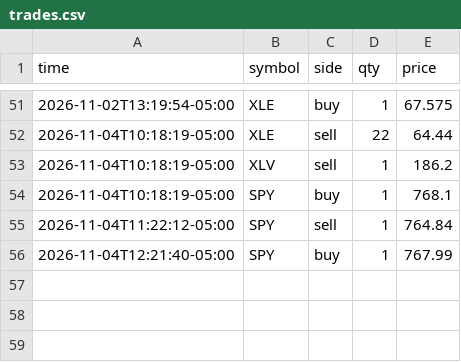
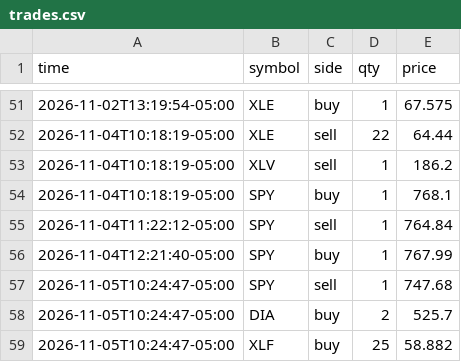
Before and after one commit to danzoulek/paper-trader, a CSV file: state/trades.csv, drawn as a sheet; only a part is shown, gaps mark what is left out; the diff names each change by its address in the sheet, - before the commit and + after, or states it on an @@ line.

Commit message:
Paper trades 2026-11-05 15:24

```diff
--- a/state/trades.csv
+++ b/state/trades.csv
+row 57: 2026-11-05T10:24:47-05:00 | SPY | sell | 1 | 747.68
+row 58: 2026-11-05T10:24:47-05:00 | DIA | buy | 2 | 525.7
+row 59: 2026-11-05T10:24:47-05:00 | XLF | buy | 25 | 58.882
```
Also changed, not shown: 2 other files.
